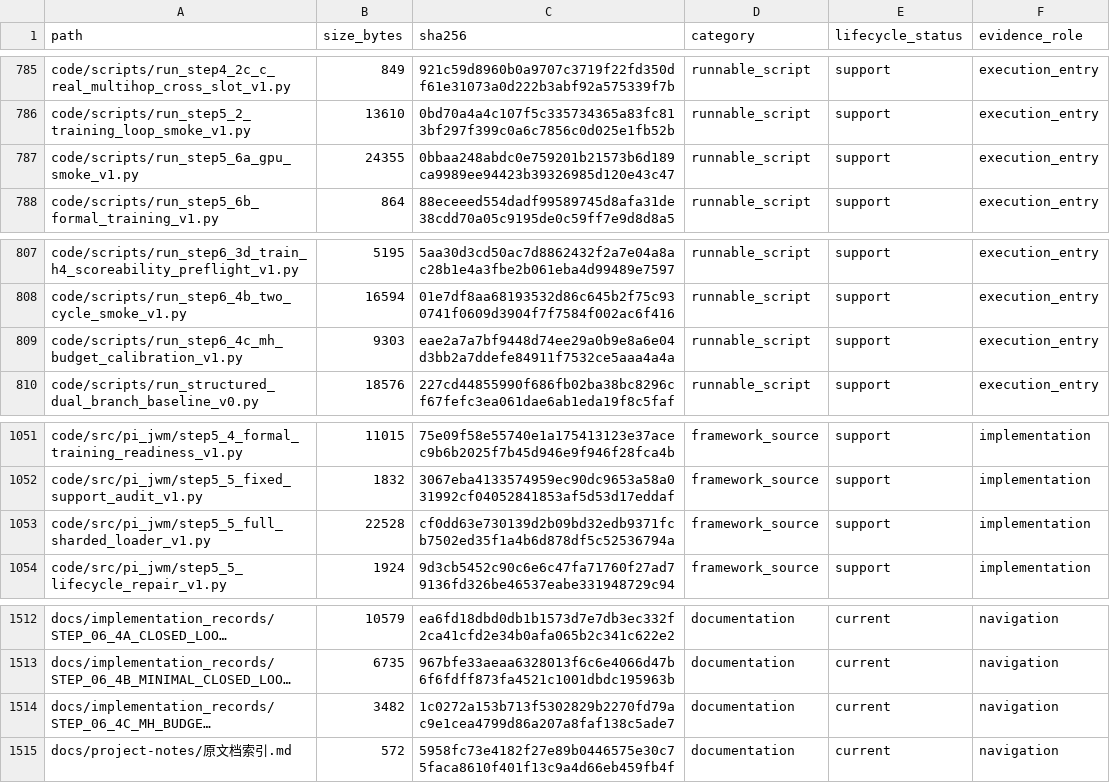
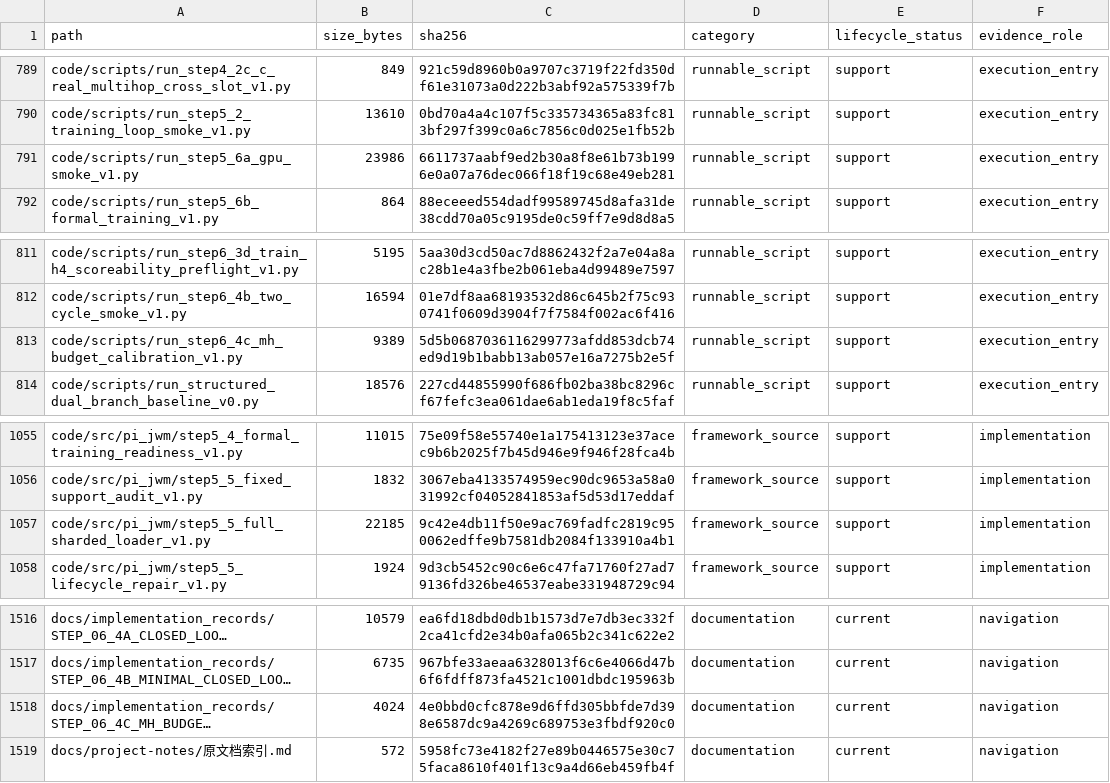
Before and after one commit to yys806/network-state-world-model, a CSV file: docs/registries/generated/tracked_file_inventory.csv, drawn as a sheet; only a part is shown, gaps mark what is left out; long unchanged cells end in …; addresses are those after the commit; the diff covers the shown part only; the diff names each change by its address in the sheet, - before the commit and + after, or states it on an @@ line.

Commit message:
fix(calibration): bind canonical Git source bytes before GPU launch

```diff
--- a/docs/registries/generated/tracked_file_inventory.csv
+++ b/docs/registries/generated/tracked_file_inventory.csv
-B791 (size_bytes): 24355
+B791 (size_bytes): 23986
-C791 (sha256): 0bbaa248abdc0e759201b21573b6d189ca9989ee94423b39326985d120e43c47
+C791 (sha256): 6611737aabf9ed2b30a8f8e61b73b1996e0a07a76dec066f18f19c68e49eb281
-B813 (size_bytes): 9303
+B813 (size_bytes): 9389
-C813 (sha256): eae2a7a7bf9448d74ee29a0b9e8a6e04d3bb2a7ddefe84911f7532ce5aaa4a4a
+C813 (sha256): 5d5b0687036116299773afdd853dcb74ed9d19b1babb13ab057e16a7275b2e5f
-B1057 (size_bytes): 22528
+B1057 (size_bytes): 22185
-C1057 (sha256): cf0dd63e730139d2b09bd32edb9371fcb7502ed35f1a4b6d878df5c52536794a
+C1057 (sha256): 9c42e4db11f50e9ac769fadfc2819c950062edffe9b7581db2084f133910a4b1
-B1518 (size_bytes): 3482
+B1518 (size_bytes): 4024
-C1518 (sha256): 1c0272a153b713f5302829b2270fd79ac9e1cea4799d86a207a8faf138c5ade7
+C1518 (sha256): 4e0bbd0cfc878e9d6ffd305bbfde7d398e6587dc9a4269c689753e3fbdf920c0
```
Also changed, not shown: 4 added rows and 10 edited cells elsewhere in this file, docs/registries/generated/artifact_catalog.csv, 10 other files.
